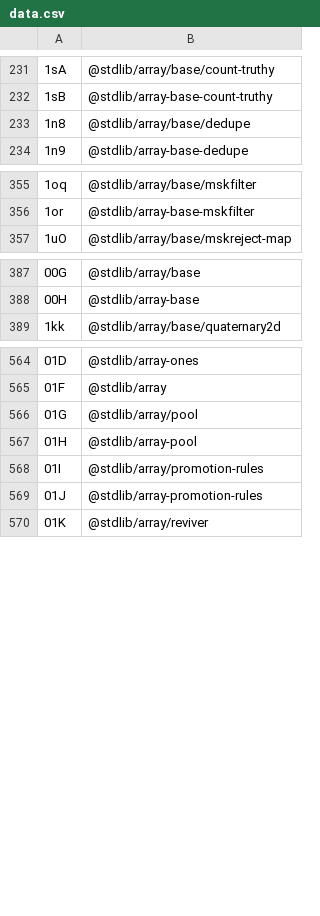
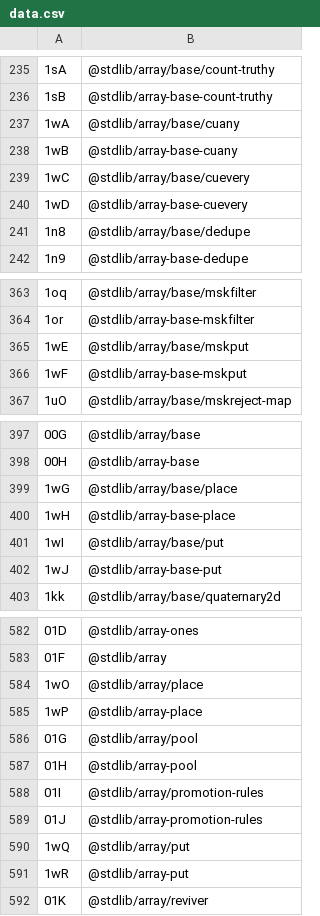
Before and after one commit to stdlib-js/error-tools-id2pkg, a CSV file: data/data.csv, drawn as a sheet; only a part is shown, gaps mark what is left out; the diff covers the shown part only.

```diff
--- a/data/data.csv
+++ b/data/data.csv
@@ -232,2 +236,6 @@
 "1sB",@stdlib/array-base-count-truthy
+"1wA",@stdlib/array/base/cuany
+"1wB",@stdlib/array-base-cuany
+"1wC",@stdlib/array/base/cuevery
+"1wD",@stdlib/array-base-cuevery
 "1n8",@stdlib/array/base/dedupe
@@ -356,2 +364,4 @@
 "1or",@stdlib/array-base-mskfilter
+"1wE",@stdlib/array/base/mskput
+"1wF",@stdlib/array-base-mskput
 "1uO",@stdlib/array/base/mskreject-map
@@ -388,2 +398,6 @@
 "00H",@stdlib/array-base
+"1wG",@stdlib/array/base/place
+"1wH",@stdlib/array-base-place
+"1wI",@stdlib/array/base/put
+"1wJ",@stdlib/array-base-put
 "1kk",@stdlib/array/base/quaternary2d
@@ -565,2 +583,4 @@
 "01F",@stdlib/array
+"1wO",@stdlib/array/place
+"1wP",@stdlib/array-place
 "01G",@stdlib/array/pool
@@ -569,2 +589,4 @@
 "01J",@stdlib/array-promotion-rules
+"1wQ",@stdlib/array/put
+"1wR",@stdlib/array-put
 "01K",@stdlib/array/reviver
```
Also changed, not shown: 38 added rows elsewhere in this file, 5 other files.
